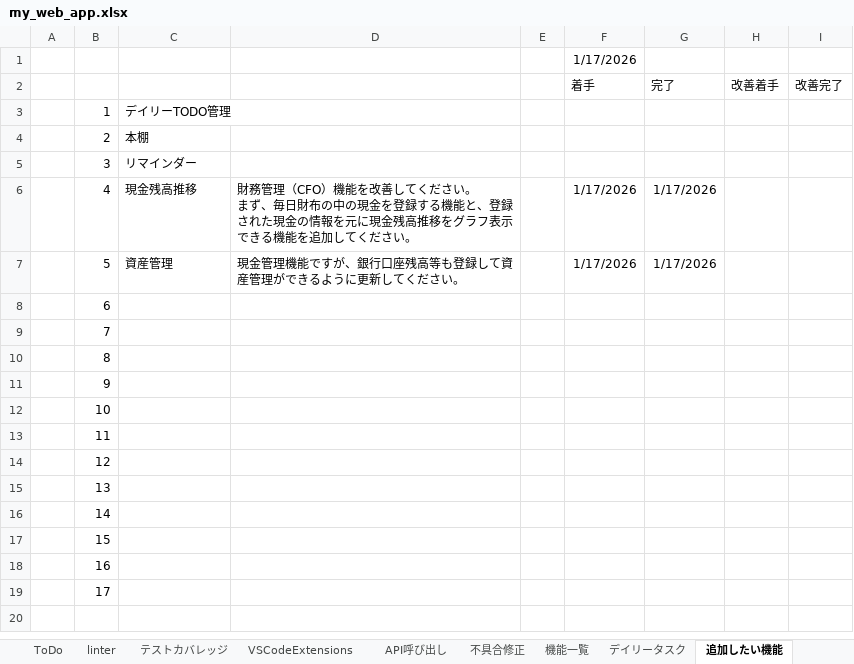
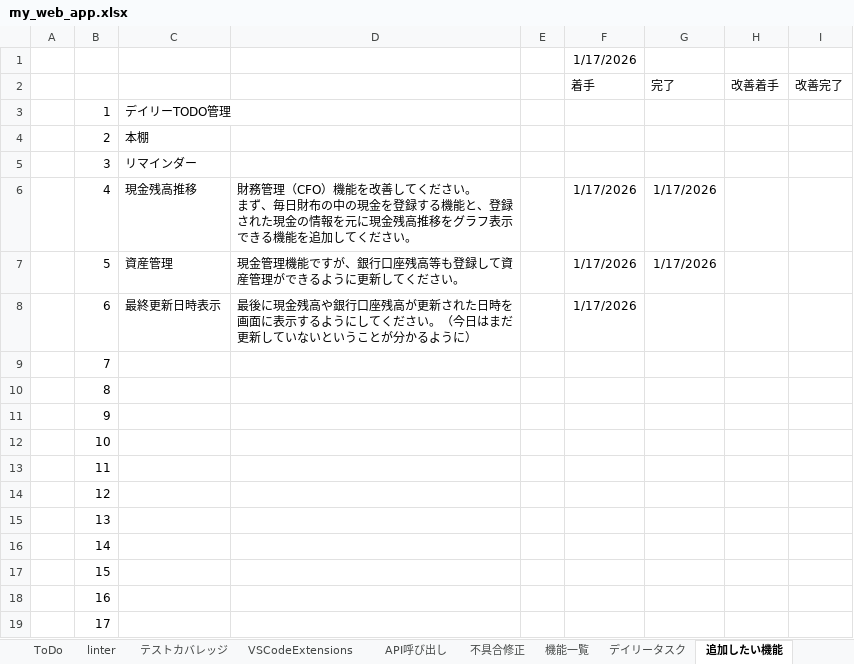
Before and after one commit to kanta13jp1/my_web_app, an Excel workbook: my_web_app.xlsx, sheet 追加したい機能, drawn as a sheet; values as stored, in another font and other column widths than the file's, no borders; the diff names each change by its address in the sheet, - before the commit and + after, or states it on an @@ line.

Commit message:
feat: Add last updated date tracking for asset types
- Introduced a new map to store the last updated dates for each asset type.
- Updated the last updated dates whenever asset data is modified.
- Added a widget to display the last updated date or a message indicating no data.
- Improved the layout of the asset input row to include last updated information.
- Refactored code for better readability and consistency.

```diff
--- a/my_web_app.xlsx (sheet 追加したい機能)
+++ b/my_web_app.xlsx (sheet 追加したい機能)
-C8: (empty)
+C8: 最終更新日時表示
-D8: (empty)
+D8: 最後に現金残高や銀行口座残高が更新された日時を画面に表示するようにしてください。（今日はまだ更新していないということが分かるように）
-F8 (着手): (empty)
+F8 (着手): 1/17/2026
```
Also changed, not shown: 1 other file.
